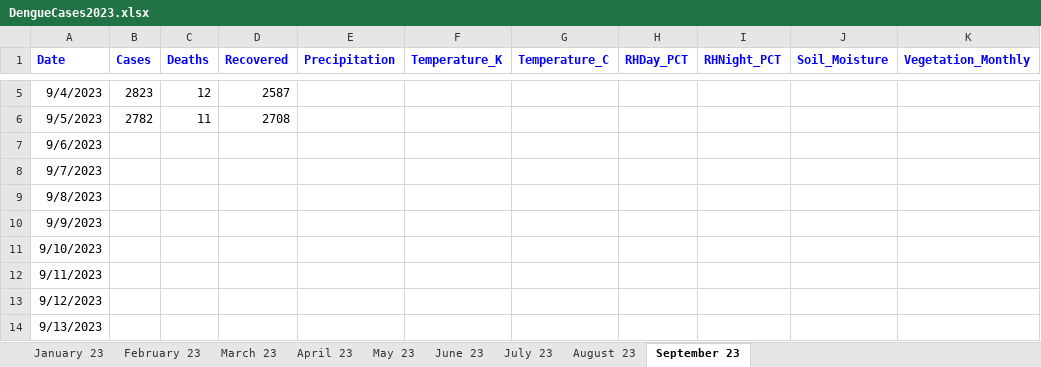
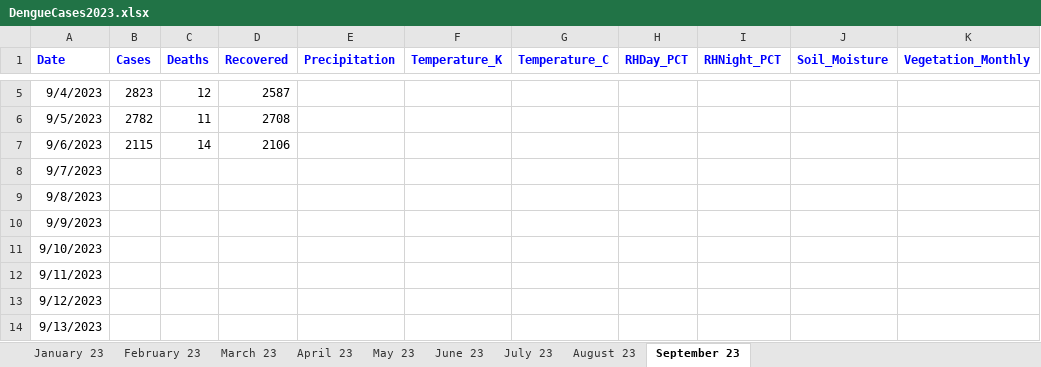
Before and after one commit to hossainlab/dengue-situation-dashboard, an Excel workbook: data/DengueCases2023.xlsx, sheet September 23, drawn as a sheet; only a part is shown, gaps mark what is left out; values as stored, in another font and other column widths than the file's, no borders; the diff names each change by its address in the sheet, - before the commit and + after, or states it on an @@ line.

Commit message:
added updated data sept 6

```diff
--- a/data/DengueCases2023.xlsx (sheet September 23)
+++ b/data/DengueCases2023.xlsx (sheet September 23)
-B7 (Cases): (empty)
+B7 (Cases): 2115
-C7 (Deaths): (empty)
+C7 (Deaths): 14
-D7 (Recovered): (empty)
+D7 (Recovered): 2106
```
Also changed, not shown: data/DengueCaseReporting[2012-23].xlsx, 2 other files.
